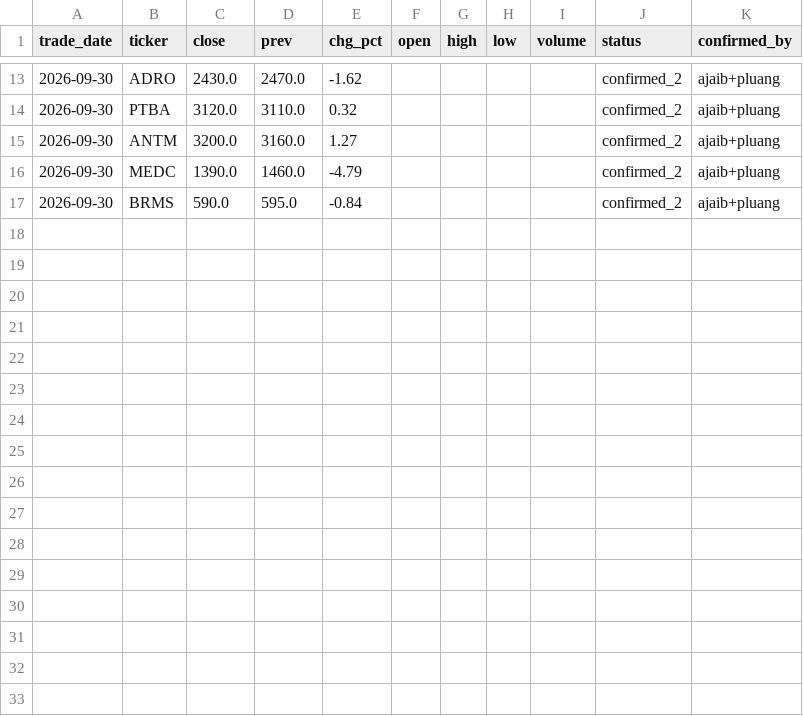
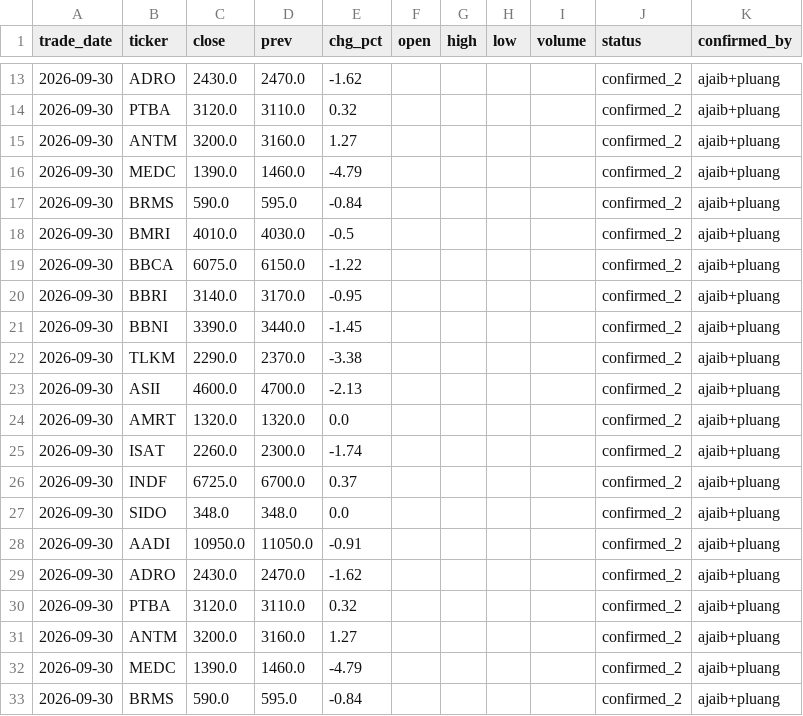
Before and after one commit to katonkresna/radar-bei-data, a CSV file: data/history.csv, drawn as a sheet; only a part is shown, gaps mark what is left out; the diff names each change by its address in the sheet, - before the commit and + after, or states it on an @@ line.

```diff
--- a/data/history.csv
+++ b/data/history.csv
+row 18: 2026-09-30 | BMRI | 4010.0 | 4030.0 | -0.5 |  |  |  |  | confirmed_2 | ajaib+pluang
+row 19: 2026-09-30 | BBCA | 6075.0 | 6150.0 | -1.22 |  |  |  |  | confirmed_2 | ajaib+pluang
+row 20: 2026-09-30 | BBRI | 3140.0 | 3170.0 | -0.95 |  |  |  |  | confirmed_2 | ajaib+pluang
+row 21: 2026-09-30 | BBNI | 3390.0 | 3440.0 | -1.45 |  |  |  |  | confirmed_2 | ajaib+pluang
+row 22: 2026-09-30 | TLKM | 2290.0 | 2370.0 | -3.38 |  |  |  |  | confirmed_2 | ajaib+pluang
+row 23: 2026-09-30 | ASII | 4600.0 | 4700.0 | -2.13 |  |  |  |  | confirmed_2 | ajaib+pluang
+row 24: 2026-09-30 | AMRT | 1320.0 | 1320.0 | 0.0 |  |  |  |  | confirmed_2 | ajaib+pluang
+row 25: 2026-09-30 | ISAT | 2260.0 | 2300.0 | -1.74 |  |  |  |  | confirmed_2 | ajaib+pluang
+row 26: 2026-09-30 | INDF | 6725.0 | 6700.0 | 0.37 |  |  |  |  | confirmed_2 | ajaib+pluang
+row 27: 2026-09-30 | SIDO | 348.0 | 348.0 | 0.0 |  |  |  |  | confirmed_2 | ajaib+pluang
+row 28: 2026-09-30 | AADI | 10950.0 | 11050.0 | -0.91 |  |  |  |  | confirmed_2 | ajaib+pluang
+row 29: 2026-09-30 | ADRO | 2430.0 | 2470.0 | -1.62 |  |  |  |  | confirmed_2 | ajaib+pluang
+row 30: 2026-09-30 | PTBA | 3120.0 | 3110.0 | 0.32 |  |  |  |  | confirmed_2 | ajaib+pluang
+row 31: 2026-09-30 | ANTM | 3200.0 | 3160.0 | 1.27 |  |  |  |  | confirmed_2 | ajaib+pluang
+row 32: 2026-09-30 | MEDC | 1390.0 | 1460.0 | -4.79 |  |  |  |  | confirmed_2 | ajaib+pluang
+row 33: 2026-09-30 | BRMS | 590.0 | 595.0 | -0.84 |  |  |  |  | confirmed_2 | ajaib+pluang
```
Also changed, not shown: 3 other files.
